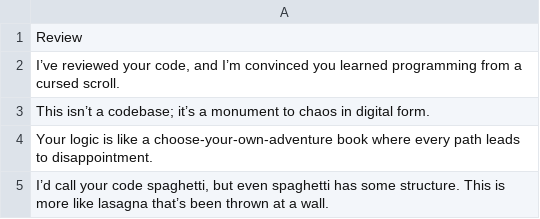
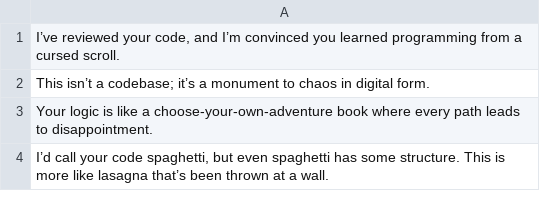
Before and after one commit to GitPoliceGroup/lib, a CSV file: git_police/utils/scathing_code_reviews.csv, drawn as a sheet; only a part is shown; the diff names each change by its address in the sheet, - before the commit and + after, or states it on an @@ line.

```diff
--- a/git_police/utils/scathing_code_reviews.csv
+++ b/git_police/utils/scathing_code_reviews.csv
-row 1: Review
```
Also changed, not shown: git_police/utils/scathing_code_comments.csv, 4 other files.
